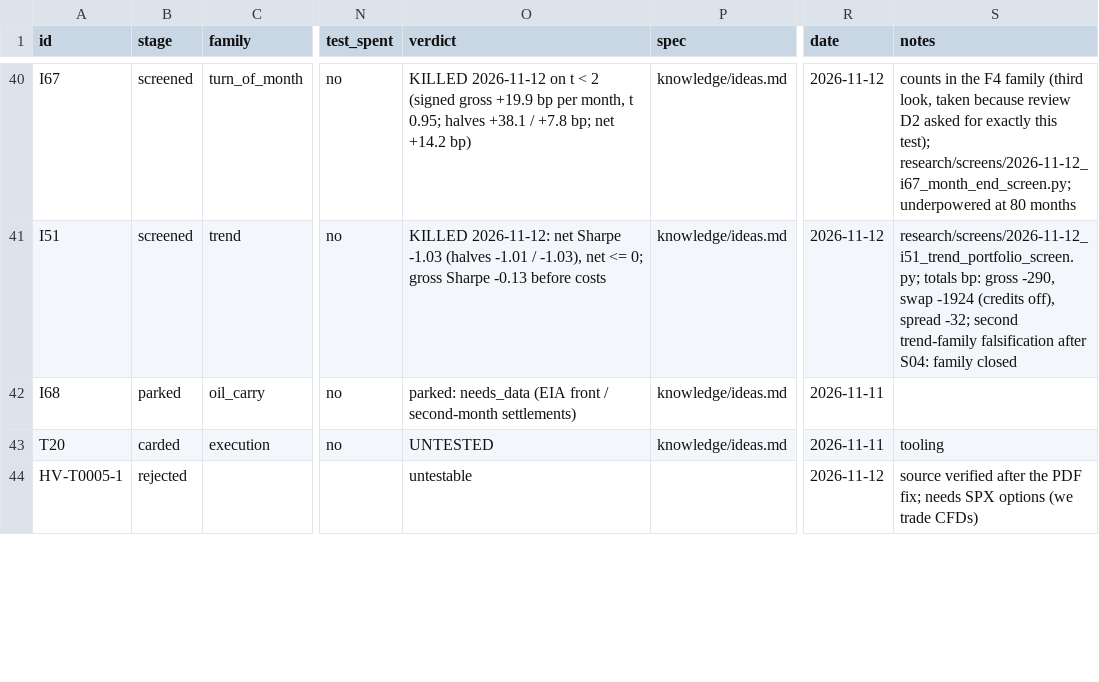
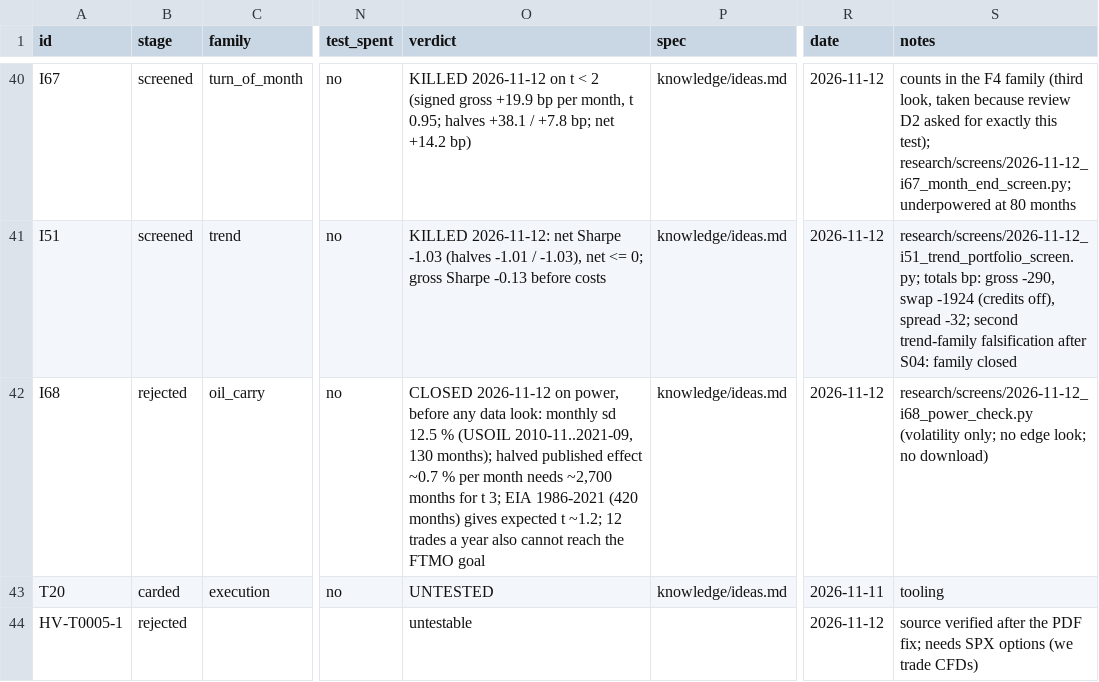
Before and after one commit to hslu-jwn/claude-backtester_V2, a CSV file: research/ledger.csv, drawn as a sheet; only a part is shown, gaps mark what is left out; the diff names each change by its address in the sheet, - before the commit and + after, or states it on an @@ line.

```diff
--- a/research/ledger.csv
+++ b/research/ledger.csv
-B42 (stage): parked
+B42 (stage): rejected
-O42 (verdict): parked: needs_data (EIA front / second-month settlements)
+O42 (verdict): CLOSED 2026-11-12 on power, before any data look: monthly sd 12.5 % (USOIL 2010-11..2021-09, 130 months); halved published effect ~0.7 % per month needs ~2,700 months for t 3; EIA 1986-2021 (420 months) gives expected t ~1.2; 12 trades a year also cannot reach the FTMO goal
-R42 (date): 2026-11-11
+R42 (date): 2026-11-12
-S42 (notes): (empty)
+S42 (notes): research/screens/2026-11-12_i68_power_check.py (volatility only; no edge look; no download)
```
Also changed, not shown: 4 other files.
